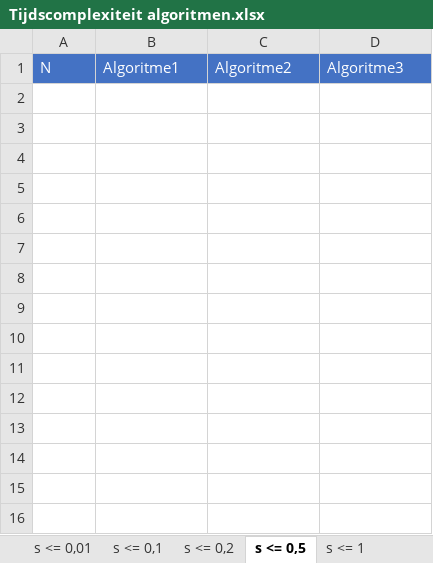
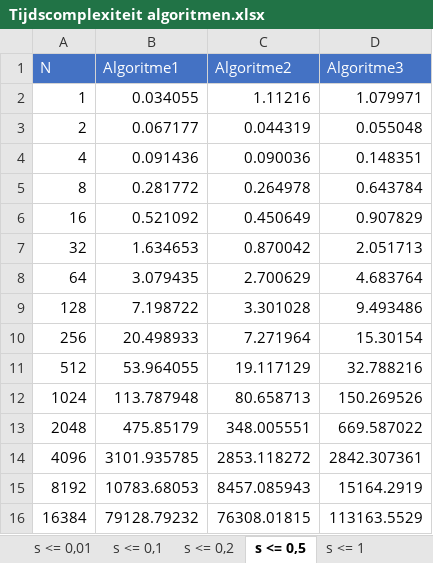
Before and after one commit to pcoenen/Rectangle-Intersection-Calculation, an Excel workbook: Tijdscomplexiteit algoritmen.xlsx, sheet s <= 0,5, drawn as a sheet; values as stored, in another font and other column widths than the file's, no borders; charts and pictures not drawn; the diff names each change by its address in the sheet, - before the commit and + after, or states it on an @@ line.

```diff
--- a/Tijdscomplexiteit algoritmen.xlsx (sheet s <= 0,5)
+++ b/Tijdscomplexiteit algoritmen.xlsx (sheet s <= 0,5)
+row 2: 1 | 0.034055 | 1.11216 | 1.079971
+row 3: 2 | 0.067177 | 0.044319 | 0.055048
+row 4: 4 | 0.091436 | 0.090036 | 0.148351
+row 5: 8 | 0.281772 | 0.264978 | 0.643784
+row 6: 16 | 0.521092 | 0.450649 | 0.907829
+row 7: 32 | 1.634653 | 0.870042 | 2.051713
+row 8: 64 | 3.079435 | 2.700629 | 4.683764
+row 9: 128 | 7.198722 | 3.301028 | 9.493486
+row 10: 256 | 20.498933 | 7.271964 | 15.30154
+row 11: 512 | 53.964055 | 19.117129 | 32.788216
+row 12: 1024 | 113.787948 | 80.658713 | 150.269526
+row 13: 2048 | 475.85179 | 348.005551 | 669.587022
+row 14: 4096 | 3101.935785 | 2853.118272 | 2842.307361
+row 15: 8192 | 10783.68053 | 8457.085943 | 15164.2919
+row 16: 16384 | 79128.79232 | 76308.01815 | 113163.5529
```
Also changed, not shown: sheet s <= 1, charts or pictures, 3 other files.
